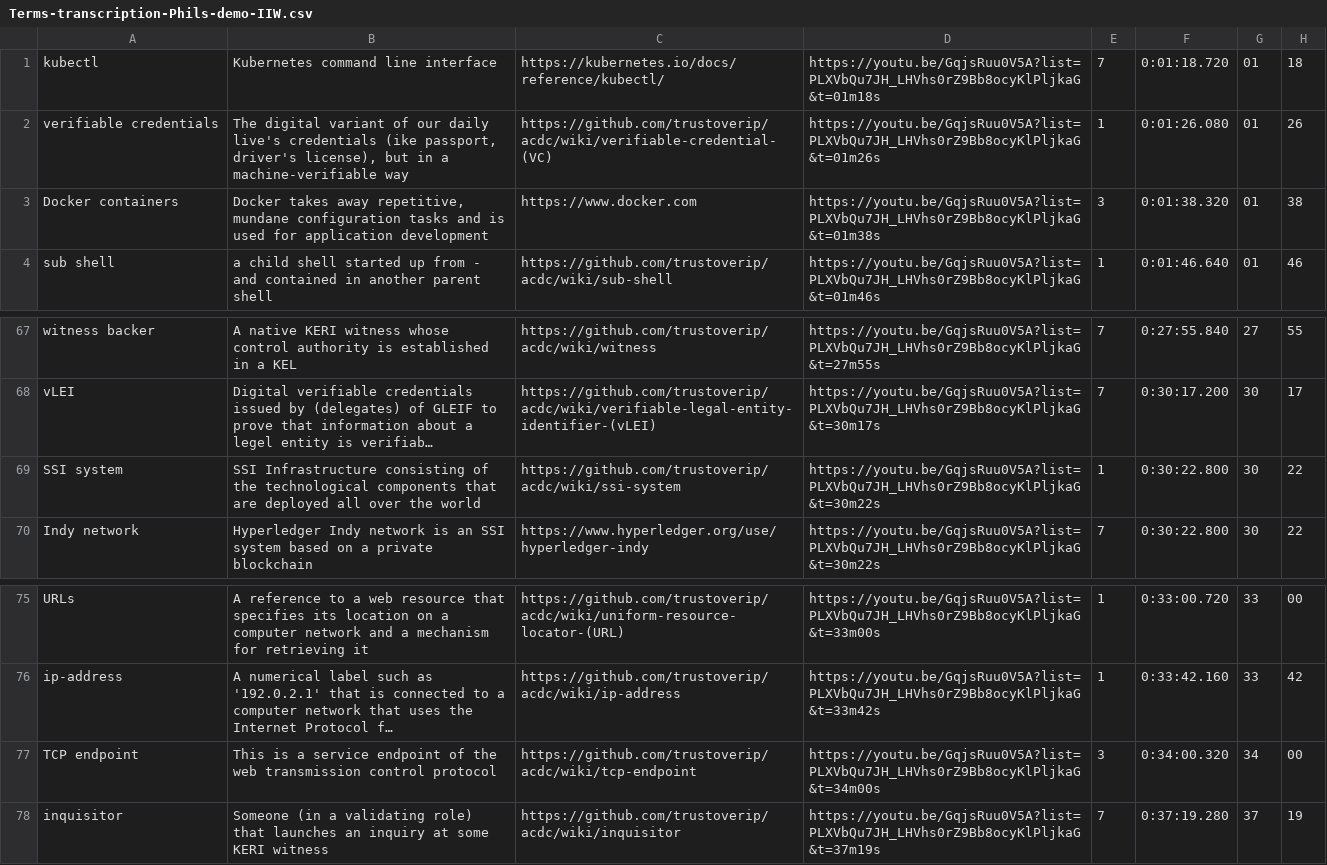
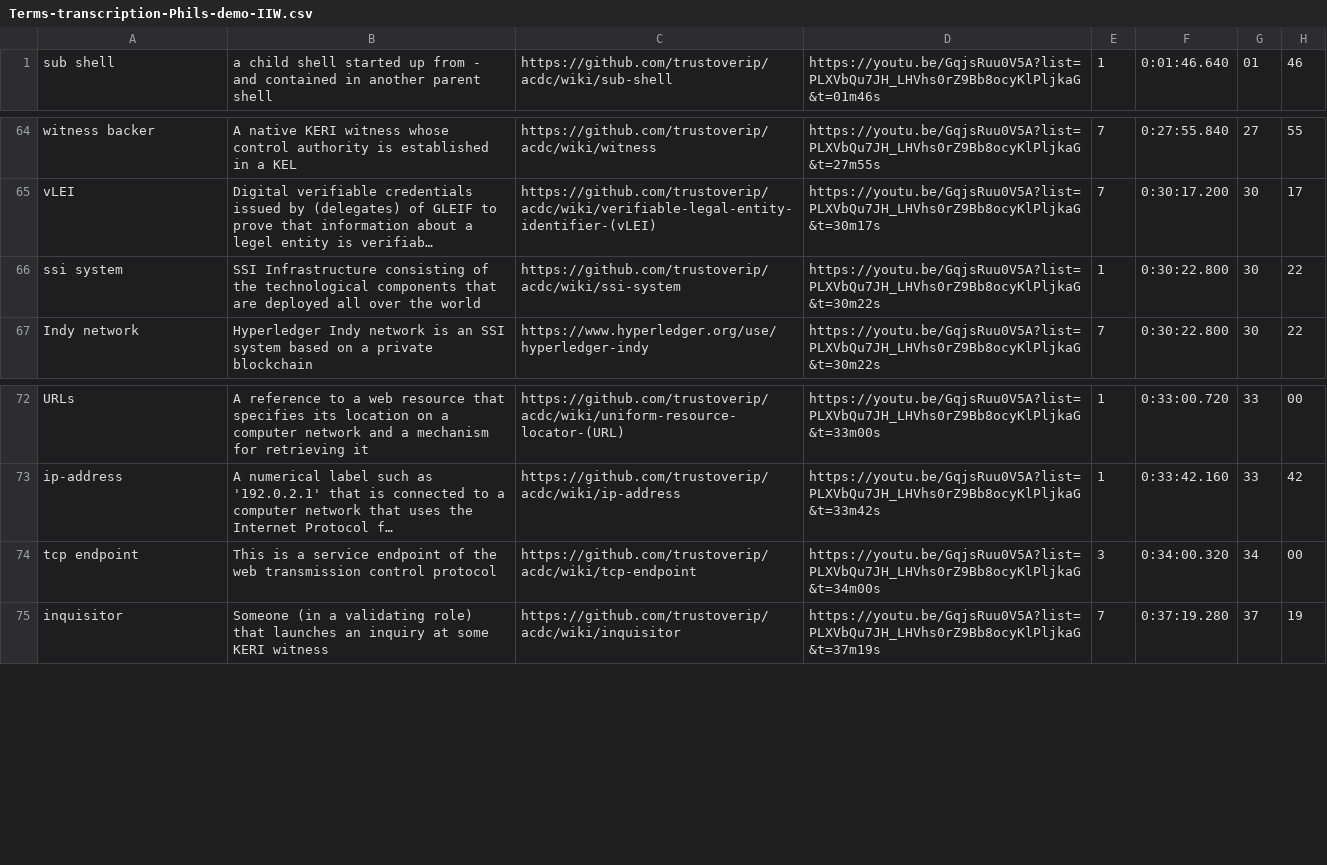
Before and after one commit to WebOfTrust/WOT-terms, a CSV file: Terms-transcription-Phils-demo-IIW.csv, drawn as a sheet; only a part is shown, gaps mark what is left out; long unchanged cells end in …; removed rows and columns are numbered as before the commit, all else as after; the diff names each change by its address in the sheet, - before the commit and + after, or states it on an @@ line.

```diff
--- a/Terms-transcription-Phils-demo-IIW.csv
+++ b/Terms-transcription-Phils-demo-IIW.csv
-row 1: kubectl | Kubernetes command line interface | https://kubernetes.io/docs/reference/kubectl/ | https://youtu.be/GqjsRuu0V5A?list=PLXVbQu7JH_LHVhs0rZ9Bb8ocyKlPljkaG&t=01m18s | 7 | 0:01:18.720 | 01 | 18
-row 2: verifiable credentials | The digital variant of our daily live's credentials (ike passport, driver's license), but in a machine-verifiable way | https://github.com/trustoverip/acdc/wiki/verifiable-credential-(VC) | https://youtu.be/GqjsRuu0V5A?list=PLXVbQu7JH_LHVhs0rZ9Bb8ocyKlPljkaG&t=01m26s | 1 | 0:01:26.080 | 01 | 26
-row 3: Docker containers | Docker takes away repetitive, mundane configuration tasks and is used for application development | https://www.docker.com | https://youtu.be/GqjsRuu0V5A?list=PLXVbQu7JH_LHVhs0rZ9Bb8ocyKlPljkaG&t=01m38s | 3 | 0:01:38.320 | 01 | 38
-A66: SSI system
+A66: ssi system
-A74: TCP endpoint
+A74: tcp endpoint
```
Also changed, not shown: 2 other files.
